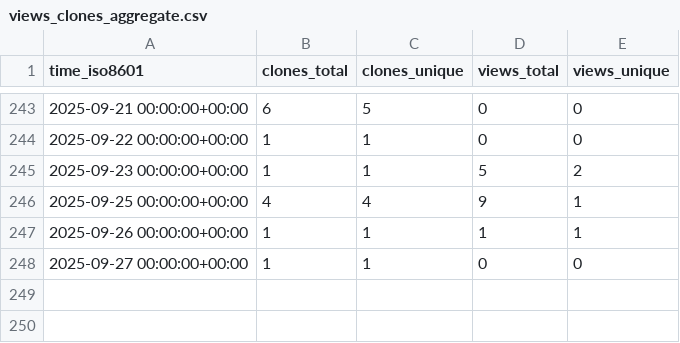
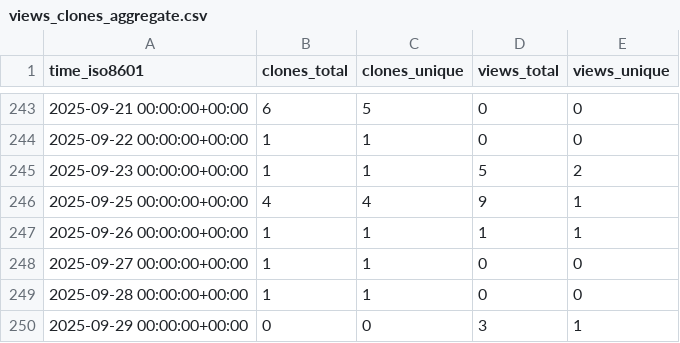
Before and after one commit to christineklli/global-yield-impacts, a CSV file: christineklli/global-yield-impacts/ghrs-data/views_clones_aggregate.csv, drawn as a sheet; only a part is shown, gaps mark what is left out; the diff names each change by its address in the sheet, - before the commit and + after, or states it on an @@ line.

```diff
--- a/christineklli/global-yield-impacts/ghrs-data/views_clones_aggregate.csv
+++ b/christineklli/global-yield-impacts/ghrs-data/views_clones_aggregate.csv
+row 249: 2025-09-28 00:00:00+00:00 | 1 | 1 | 0 | 0
+row 250: 2025-09-29 00:00:00+00:00 | 0 | 0 | 3 | 1
```
Also changed, not shown: 1 other file.
